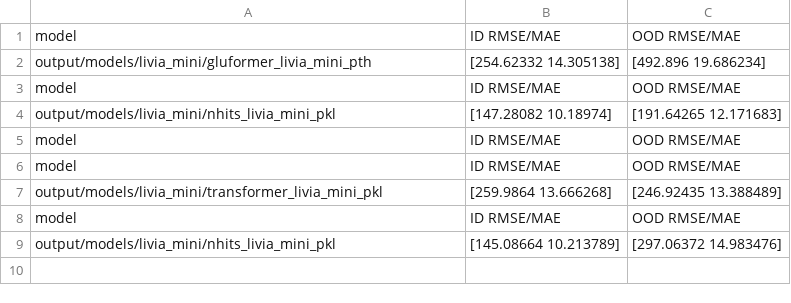
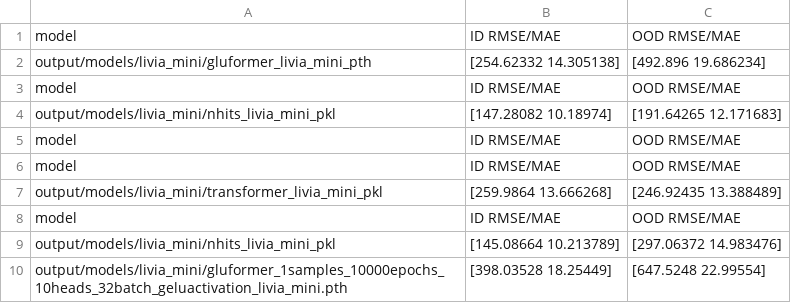
Before and after one commit to antonkulaga/GlucoBench, a CSV file: output/models/livia_mini/metrics.csv, drawn as a sheet; the diff names each change by its address in the sheet, - before the commit and + after, or states it on an @@ line.

```diff
--- a/output/models/livia_mini/metrics.csv
+++ b/output/models/livia_mini/metrics.csv
+row 10: output/models/livia_mini/gluformer_1samples_10000epochs_10heads_32batch_geluactivation_livia_mini.pth | [398.03528 18.25449] | [647.5248 22.99554]
```
Also changed, not shown: 4 other files.
